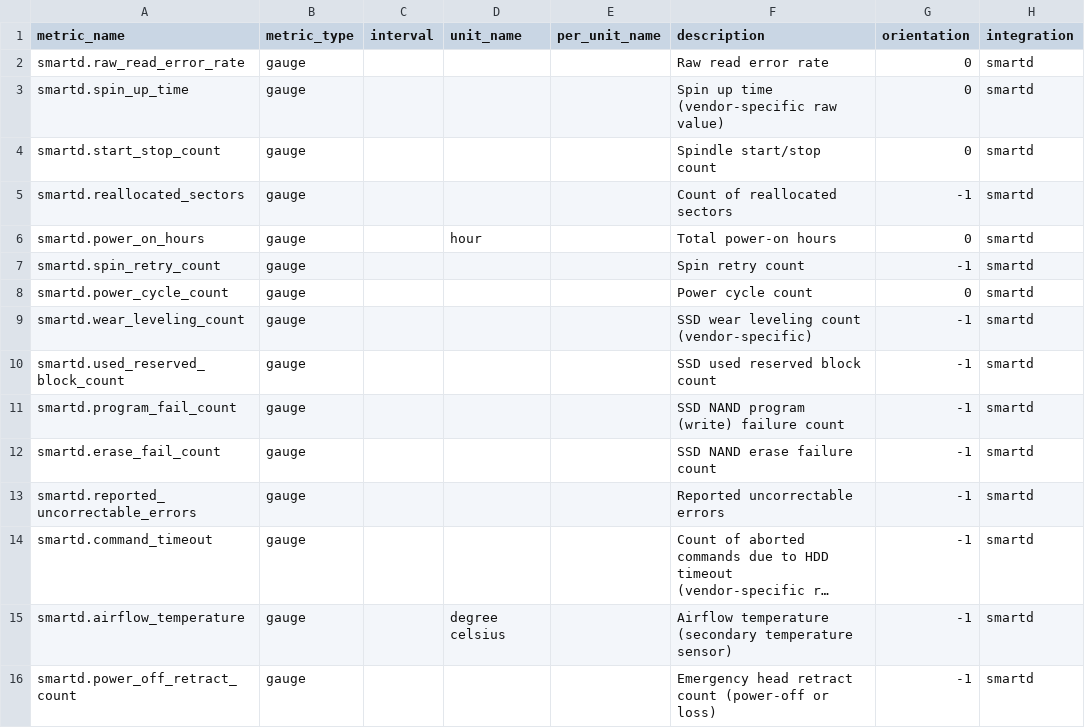
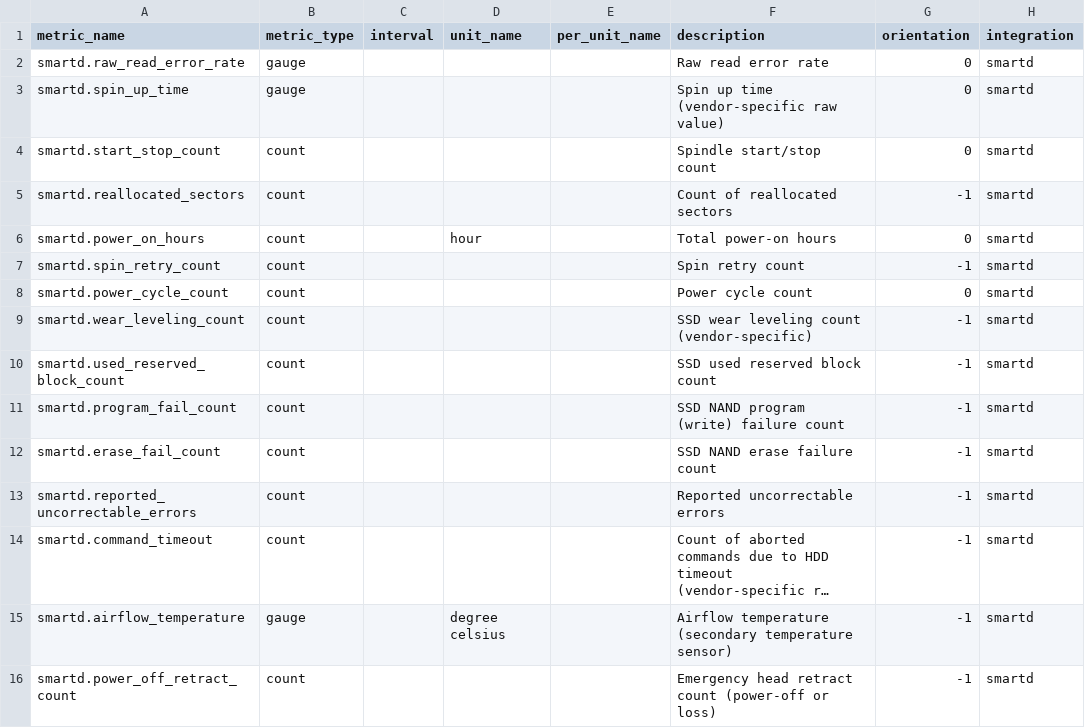
Before and after one commit to jaredledvina/datadog-smartd, a CSV file: smartd/metadata.csv, drawn as a sheet; only a part is shown; long unchanged cells end in …; the diff covers the shown part only; the diff names each change by its address in the sheet, - before the commit and + after, or states it on an @@ line.

```diff
--- a/smartd/metadata.csv
+++ b/smartd/metadata.csv
-B4:B14 (metric_type): gauge
+B4:B14 (metric_type): count
-B16 (metric_type): gauge
+B16 (metric_type): count
```
Also changed, not shown: 9 edited cells elsewhere in this file, 4 other files.
